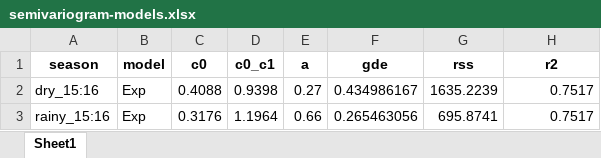
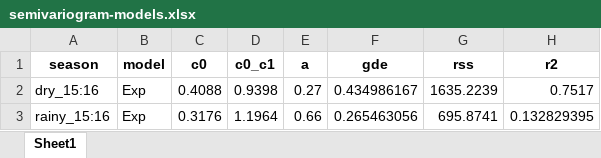
Before and after one commit to arpanosso/tcc-fernando-quadros, an Excel workbook: output/semivariogram-models.xlsx, sheet Sheet1, drawn as a sheet; values as stored, in another font and other column widths than the file's, no borders; the diff names each change by its address in the sheet, - before the commit and + after, or states it on an @@ line.

```diff
--- a/output/semivariogram-models.xlsx (sheet Sheet1)
+++ b/output/semivariogram-models.xlsx (sheet Sheet1)
-H3 (r2): 0.7517
+H3 (r2): 0.132829395
```
Also changed, not shown: output/estat-desc.xlsx, 9 other files.
